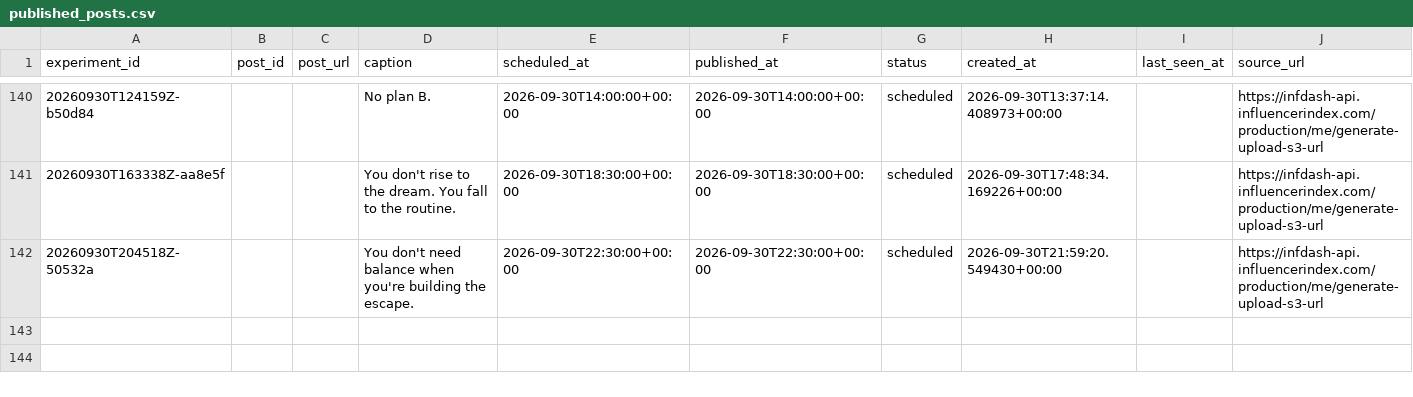
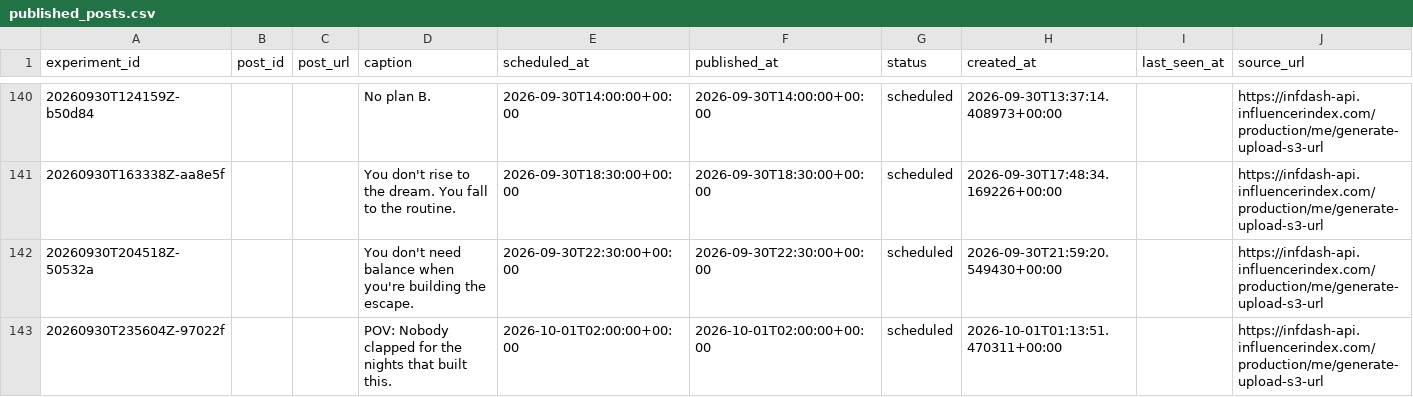
Before and after one commit to Wahb-tech/video-pipeline, a CSV file: data/published_posts.csv, drawn as a sheet; only a part is shown, gaps mark what is left out; the diff names each change by its address in the sheet, - before the commit and + after, or states it on an @@ line.

```diff
--- a/data/published_posts.csv
+++ b/data/published_posts.csv
+row 143: 20260930T235604Z-97022f |  |  | POV: Nobody clapped for the nights that built this. | 2026-10-01T02:00:00+00:00 | 2026-10-01T02:00:00+00:00 | scheduled | 2026-10-01T01:13:51.470311+00:00 |  | https://infdash-api.influencerindex.com/production/me/generate-upload-s3-url
```
